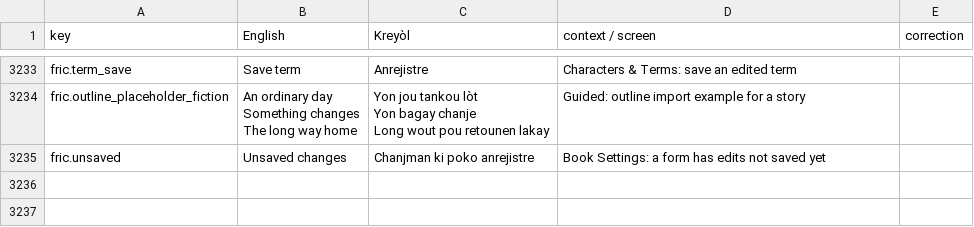
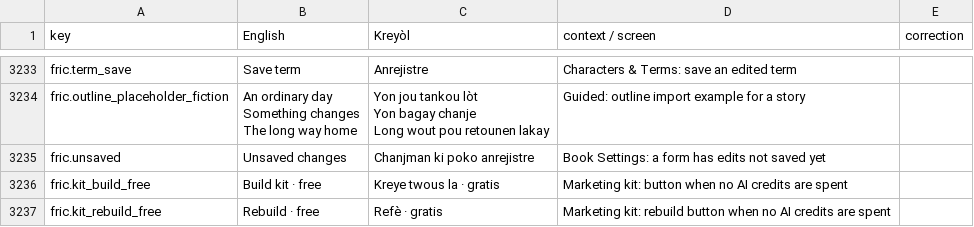
Before and after one commit to michelevens/Editons, a CSV file: docs/i18n/ht-review.csv, drawn as a sheet; only a part is shown, gaps mark what is left out.

```diff
--- a/docs/i18n/ht-review.csv
+++ b/docs/i18n/ht-review.csv
@@ -3247 +3247,3 @@ Long wout pou retounen lakay",Guided: outline import example for a story,
 fric.unsaved,Unsaved changes,Chanjman ki poko anrejistre,Book Settings: a form has edits not saved yet,
+fric.kit_build_free,Build kit · free,Kreye twous la · gratis,Marketing kit: button when no AI credits are spent,
+fric.kit_rebuild_free,Rebuild · free,Refè · gratis,Marketing kit: rebuild button when no AI credits are spent,
```
Also changed, not shown: docs/i18n/fr-review.csv, 5 other files.
